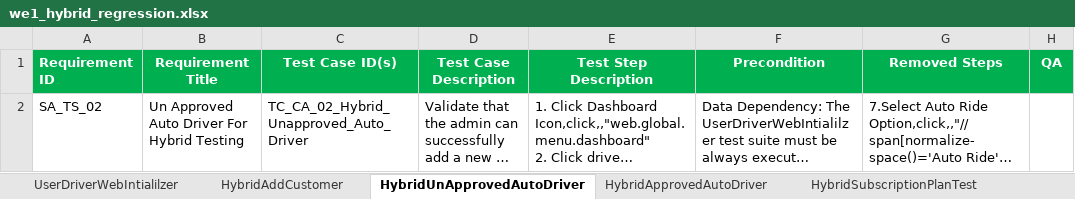
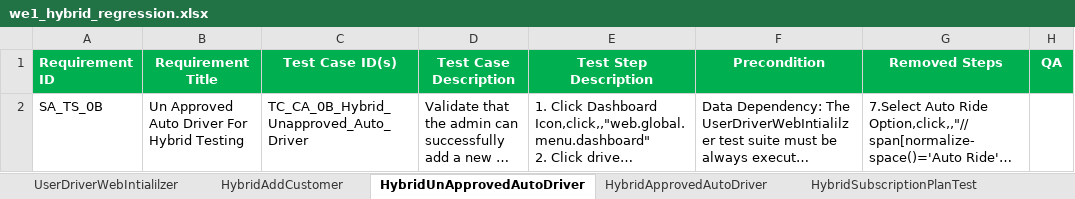
Before and after one commit to faizal08/ABCD_Framework_For_WE1_Automation, an Excel workbook: we1_hybrid_regression.xlsx, sheet HybridUnApprovedAutoDriver, drawn as a sheet; long unchanged cells end in …; values as stored, in another font and other column widths than the file's, no borders; the diff names each change by its address in the sheet, - before the commit and + after, or states it on an @@ line.

```diff
--- a/we1_hybrid_regression.xlsx (sheet HybridUnApprovedAutoDriver)
+++ b/we1_hybrid_regression.xlsx (sheet HybridUnApprovedAutoDriver)
-A2 (Requirement ID): SA_TS_02
+A2 (Requirement ID): SA_TS_0B
-C2 (Test Case ID(s)): TC_CA_02_Hybrid_Unapproved_Auto_Driver
+C2 (Test Case ID(s)): TC_CA_0B_Hybrid_Unapproved_Auto_Driver
```
Also changed, not shown: sheet DriverLanguageCheck, sheet CustomerLanguageCheck, sheet HybridSubscriptionPlanTest, sheet NonVerifiedAndDeletedCustomer, sheet HybridApprovedAutoDriver, sheet DataCleanUpSheet, 3 more sheets, we1_superAdmin_regression.xlsx, 8 other files.
